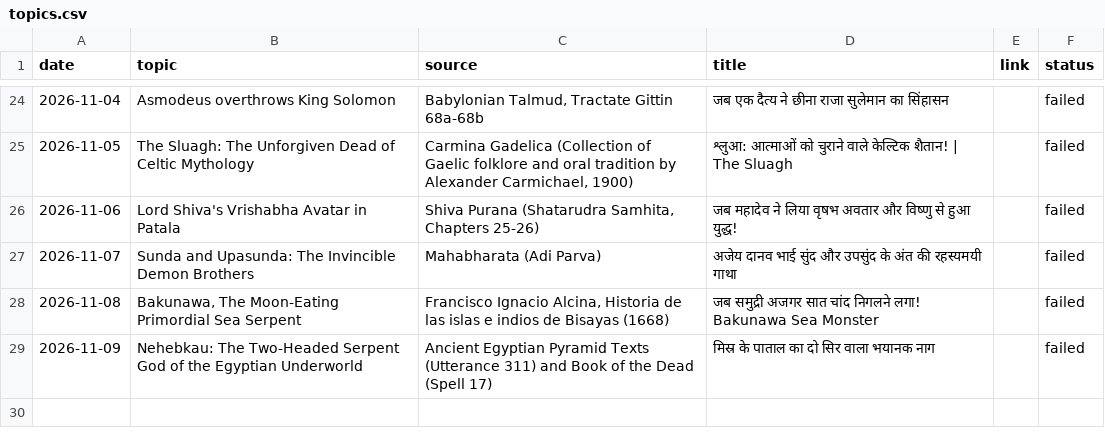
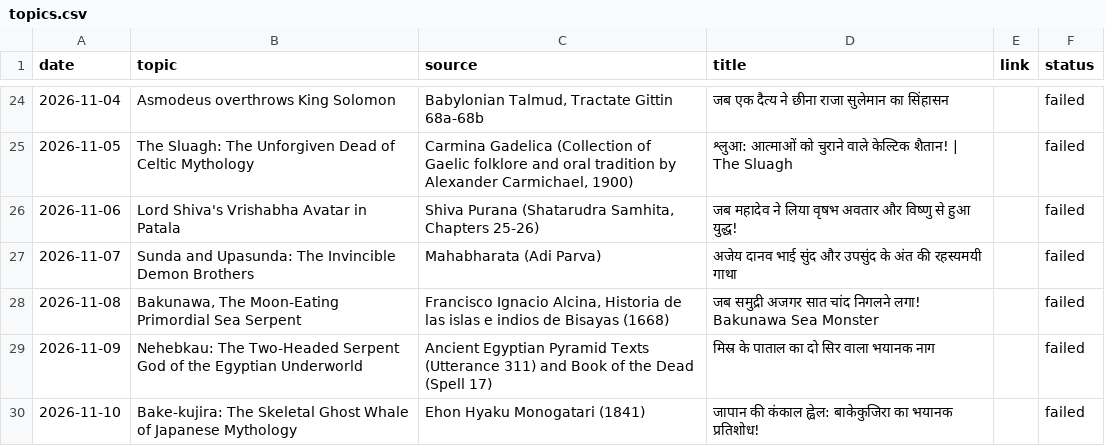
Before and after one commit to gvdemonic-coder/unseen-shorts, a CSV file: topics.csv, drawn as a sheet; only a part is shown, gaps mark what is left out; the diff names each change by its address in the sheet, - before the commit and + after, or states it on an @@ line.

Commit message:
update topics history

```diff
--- a/topics.csv
+++ b/topics.csv
+row 30: 2026-11-10 | Bake-kujira: The Skeletal Ghost Whale of Japanese Mythology | Ehon Hyaku Monogatari (1841) | जापान की कंकाल ह्वेल: बाकेकुजिरा का भयानक प्रतिशोध! |  | failed
```
